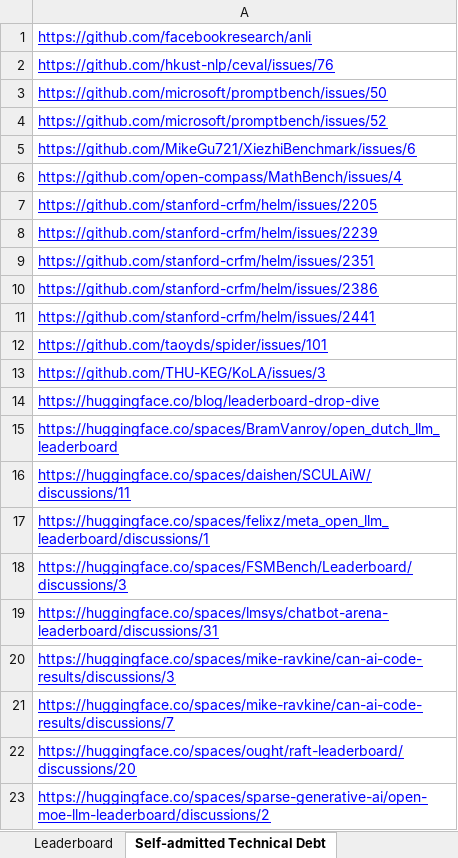
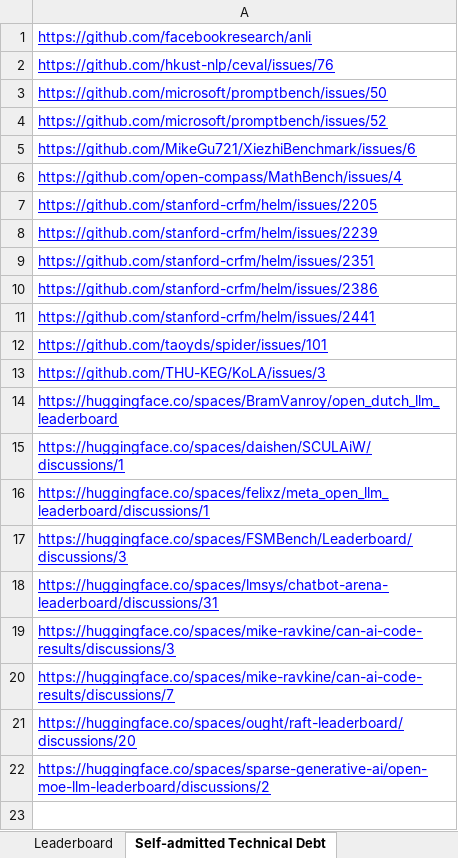
Before and after one commit to zhimin-z/Foundation-Model-Leaderboard-Survey, an Excel workbook: meta/Foundation Model Leaderboards.xlsx, sheet Self-admitted Technical Debt, drawn as a sheet; values as stored, in another font and other column widths than the file's, no borders; charts and pictures not drawn; removed rows and columns are numbered as before the commit, all else as after; the diff names each change by its address in the sheet, - before the commit and + after, or states it on an @@ line.

```diff
--- a/meta/Foundation Model Leaderboards.xlsx (sheet Self-admitted Technical Debt)
+++ b/meta/Foundation Model Leaderboards.xlsx (sheet Self-admitted Technical Debt)
-row 14: https://huggingface.co/blog/leaderboard-drop-dive
-A15: https://huggingface.co/spaces/daishen/SCULAiW/discussions/11
+A15: https://huggingface.co/spaces/daishen/SCULAiW/discussions/1
```
Also changed, not shown: sheet Deprecated Entity, sheet Confusing Entity, sheet Mismatched Entity, 3 other files.
